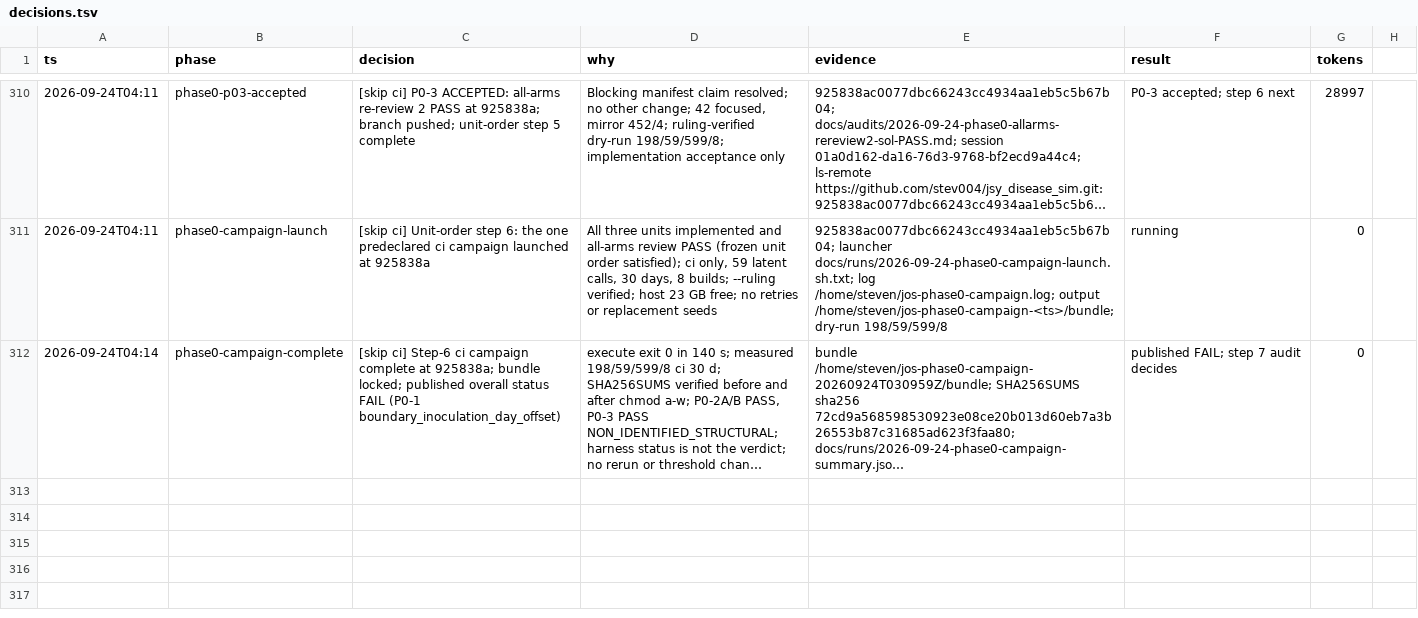
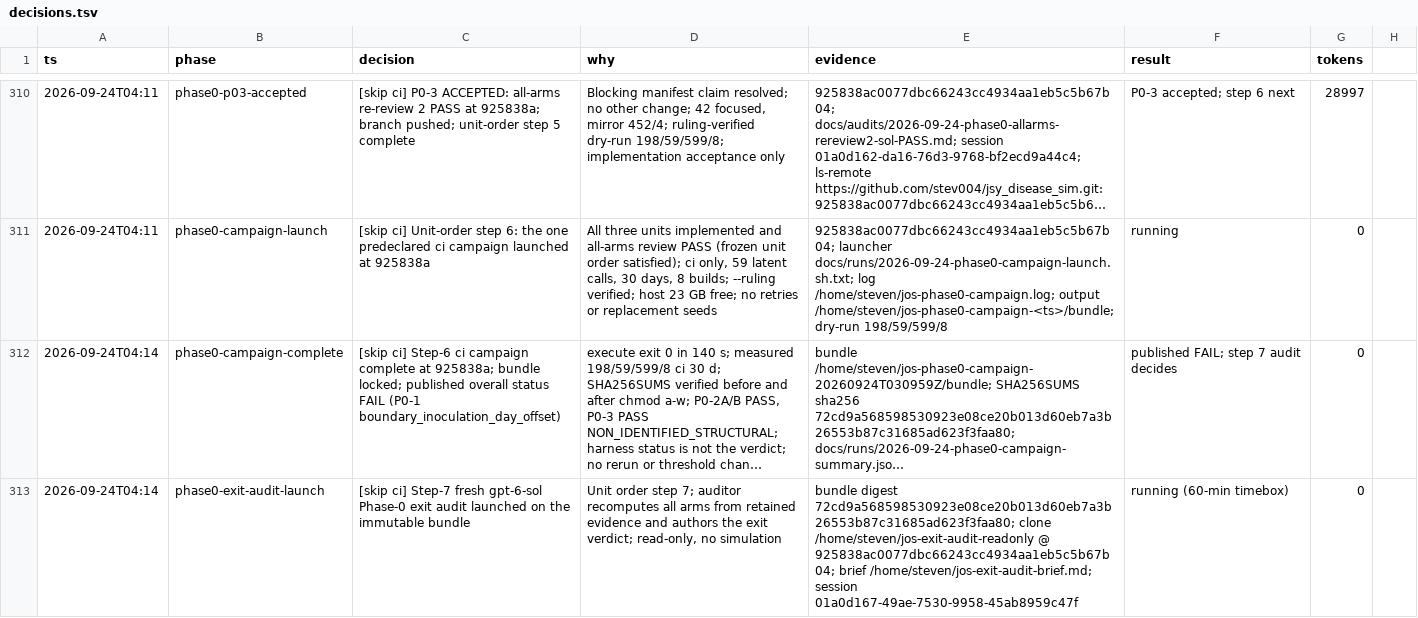
Before and after one commit to stev004/jsy_disease_sim, a TSV file: .claude/decisions.tsv, drawn as a sheet; only a part is shown, gaps mark what is left out; long unchanged cells end in …; the diff names each change by its address in the sheet, - before the commit and + after, or states it on an @@ line.

Commit message:
trail: phase0-exit-audit-launch — [skip ci] Step-7 fresh gpt-6-sol Phase-0 exit audit launched

```diff
--- a/.claude/decisions.tsv
+++ b/.claude/decisions.tsv
+row 313: 2026-09-24T04:14 | phase0-exit-audit-launch | [skip ci] Step-7 fresh gpt-6-sol Phase-0 exit audit launched on the immutable bundle | Unit order step 7; auditor recomputes all arms from retained evidence and authors the exit verdict; read-only, no simulation | bundle digest 72cd9a568598530923e08ce20b013d60eb7a3b26553b87c31685ad623f3faa80; clone /home/steven/jos-exit-audit-readonly @ 925838ac0077dbc66243cc4934aa1eb5c5b67b04; brief /home/steven/jos-exit-audit-brief.md; session 01a0d167-49ae-7530-9958-45ab8959c47f | running (60-min timebox) | 0
```
